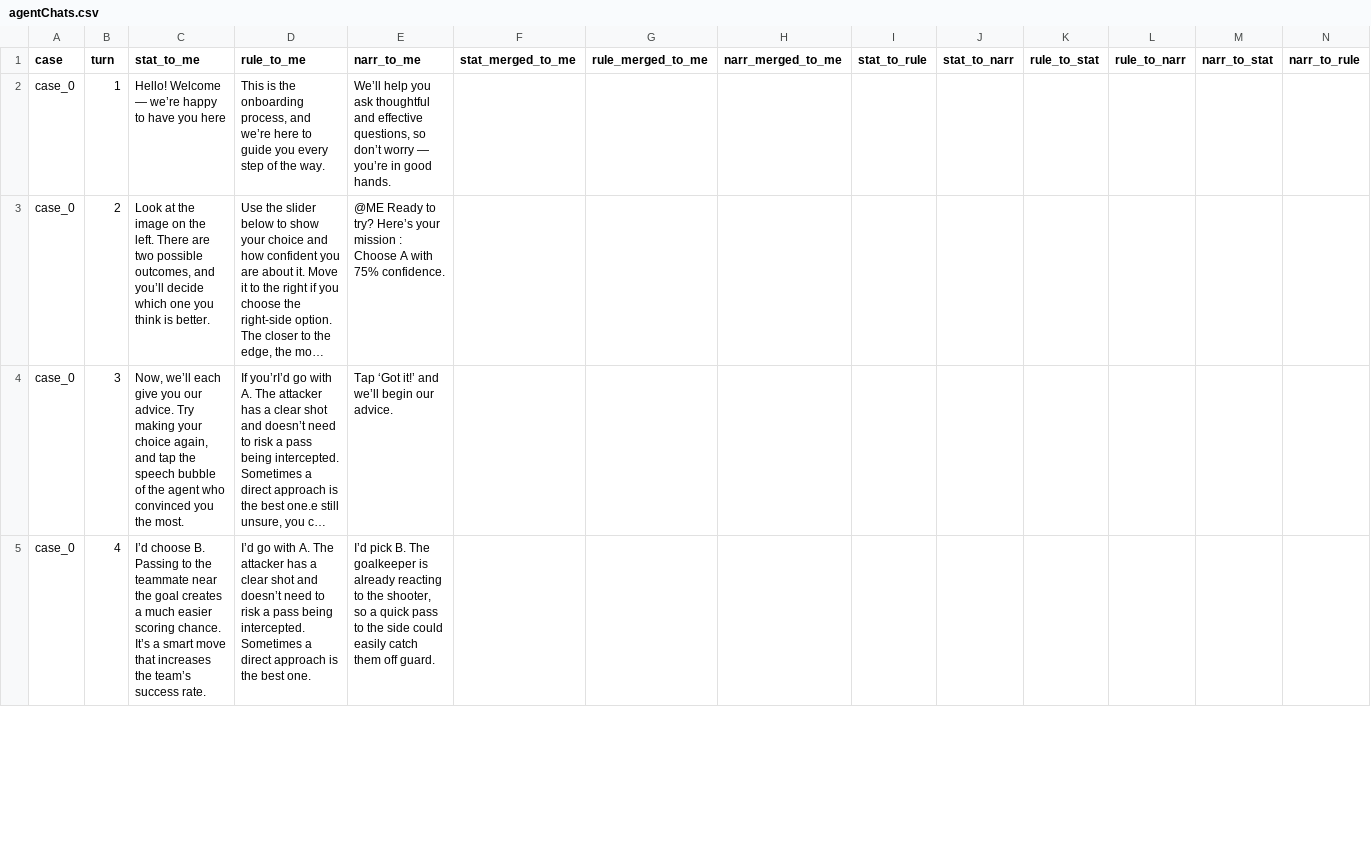
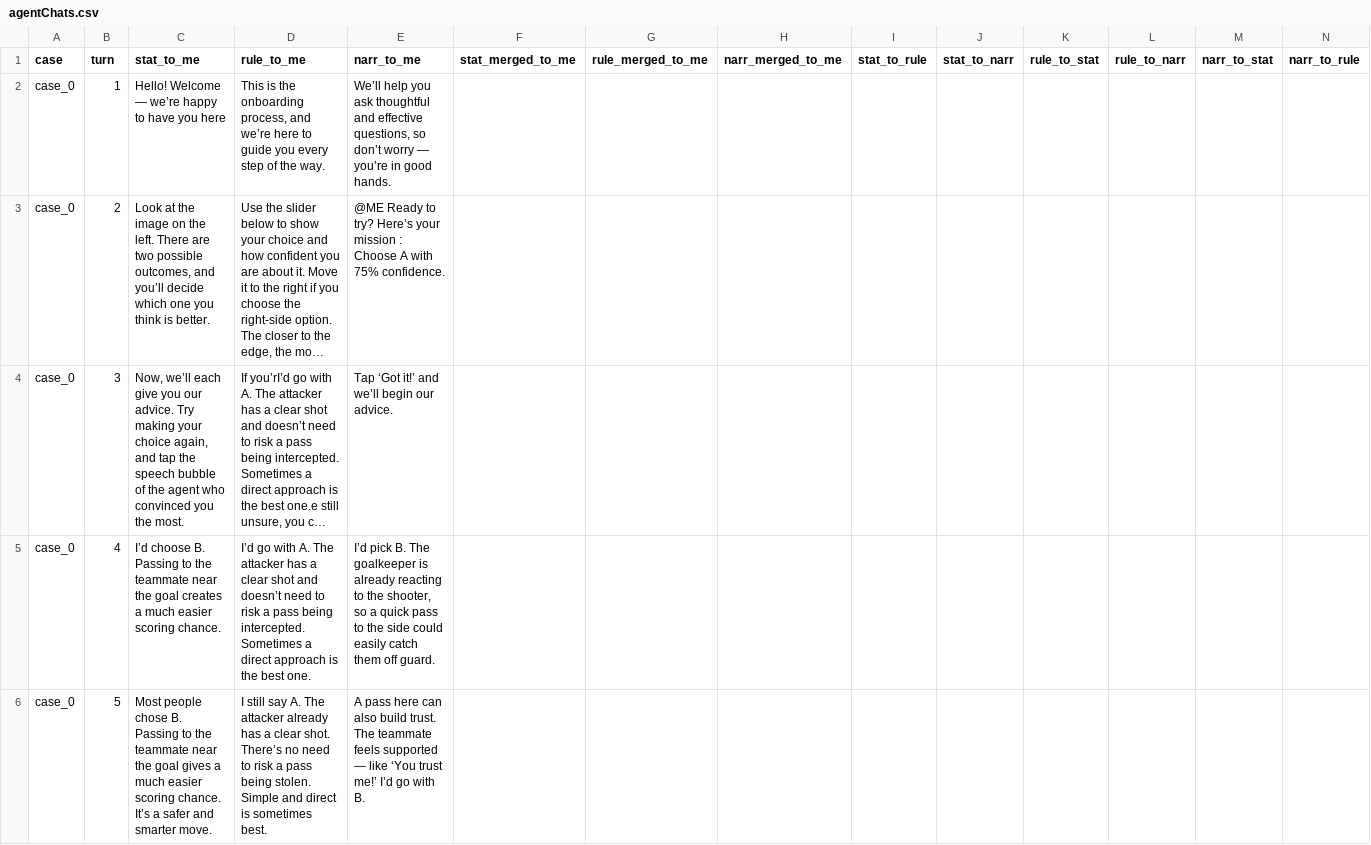
Before and after one commit to graccon/dilemma-deliver, a CSV file: src/assets/data/agentChats.csv, drawn as a sheet; only a part is shown; long unchanged cells end in …; rows hold the shown columns only; the diff covers the shown part only; the diff names each change by its address in the sheet, - before the commit and + after, or states it on an @@ line.

```diff
--- a/src/assets/data/agentChats.csv
+++ b/src/assets/data/agentChats.csv
-C5 (stat_to_me): …scoring chance. It’s a smart move that increases the team’s success rate.
+C5 (stat_to_me): …scoring chance.
+row 6: case_0 | 5 | Most people chose B. Passing to the teammate near the goal gives a much easier scoring chance. It’s a safer and smarter move. | I still say A. The attacker already has a clear shot. There’s no need to risk a pass being stolen. Simple and direct is sometimes best. | A pass here can also build trust. The teammate feels supported — like ‘You trust me!’ I’d go with B.
```
Also changed, not shown: 1 added row elsewhere in this file, 11 other files.
